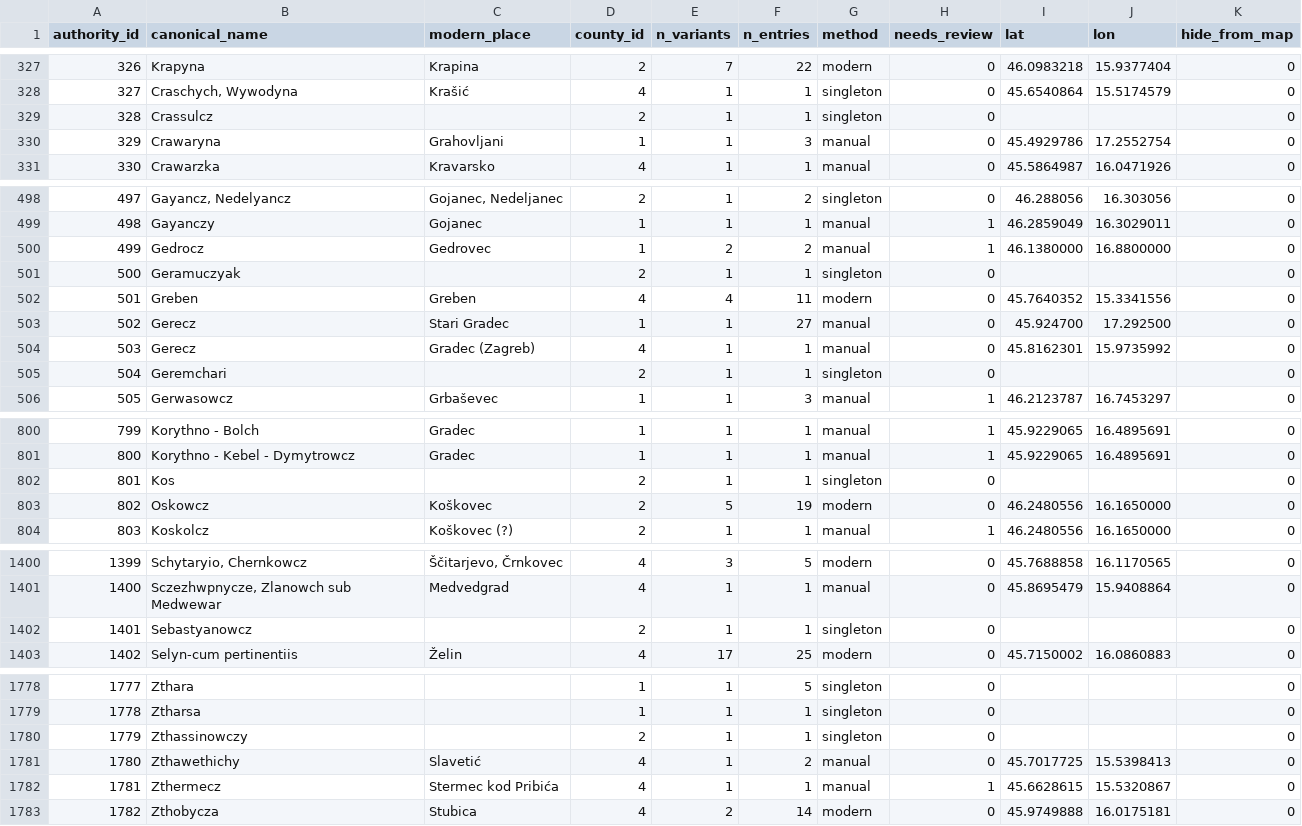
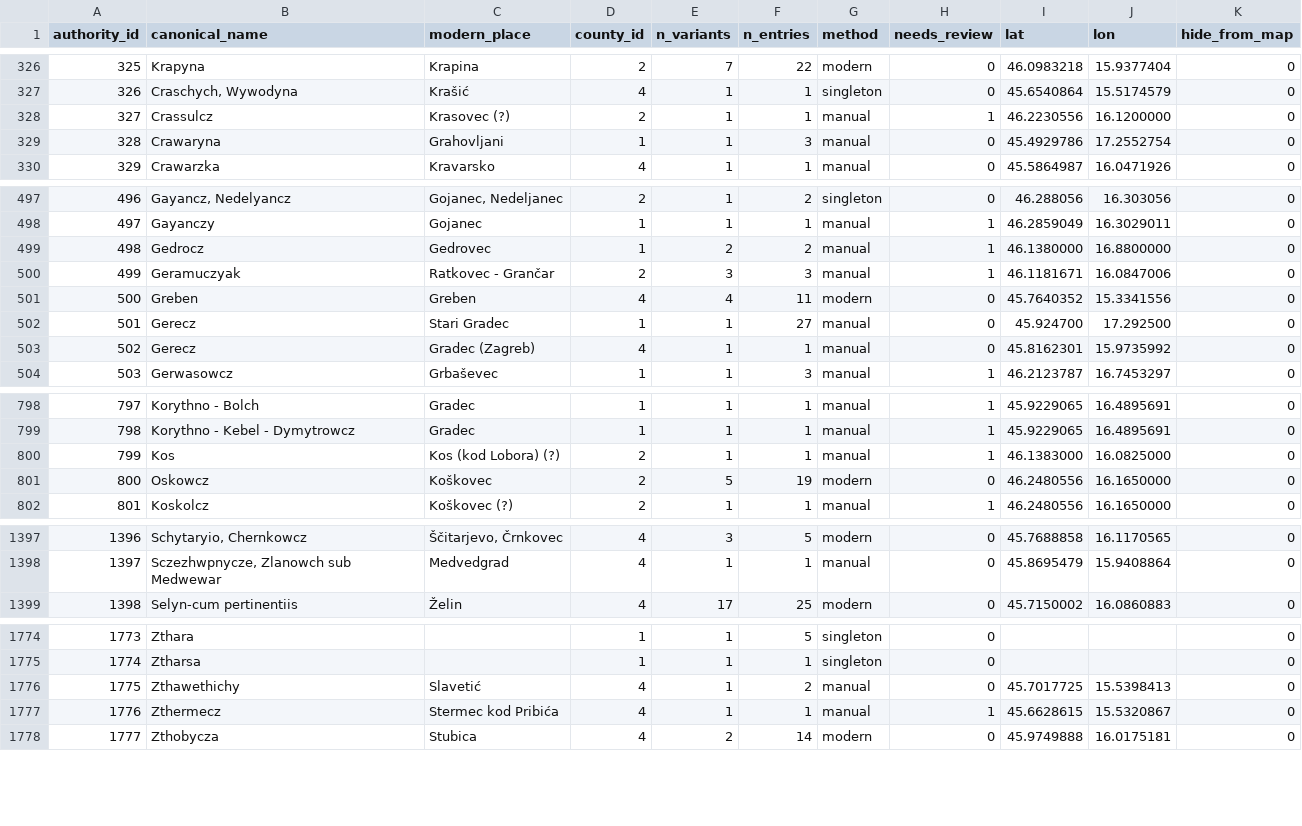
Before and after one commit to tombali/populus-early-modern-croatia, a CSV file: data/clean/place_authority.csv, drawn as a sheet; only a part is shown, gaps mark what is left out; removed rows and columns are numbered as before the commit, all else as after; the diff covers the shown part only; the diff names each change by its address in the sheet, - before the commit and + after, or states it on an @@ line.

```diff
--- a/data/clean/place_authority.csv
+++ b/data/clean/place_authority.csv
@@ column A (authority_id) renumbered from row 261 down @@
-C328 (modern_place): (empty)
+C328 (modern_place): Krasovec (?)
-G328 (method): singleton
+G328 (method): manual
-H328 (needs_review): 0
+H328 (needs_review): 1
-I328 (lat): (empty)
+I328 (lat): 46.2230556
-J328 (lon): (empty)
+J328 (lon): 16.1200000
-C500 (modern_place): (empty)
+C500 (modern_place): Ratkovec - Grančar
-E500 (n_variants): 1
+E500 (n_variants): 3
-F500 (n_entries): 1
+F500 (n_entries): 3
-G500 (method): singleton
+G500 (method): manual
-H500 (needs_review): 0
+H500 (needs_review): 1
-I500 (lat): (empty)
+I500 (lat): 46.1181671
-J500 (lon): (empty)
+J500 (lon): 16.0847006
-row 505: 504 | Geremchari |  | 2 | 1 | 1 | singleton | 0 |  |  | 0
-C800 (modern_place): (empty)
+C800 (modern_place): Kos (kod Lobora) (?)
-G800 (method): singleton
+G800 (method): manual
-H800 (needs_review): 0
+H800 (needs_review): 1
-I800 (lat): (empty)
+I800 (lat): 46.1383000
-J800 (lon): (empty)
+J800 (lon): 16.0825000
-row 1402: 1401 | Sebastyanowcz |  | 2 | 1 | 1 | singleton | 0 |  |  | 0
-row 1780: 1779 | Zthassinowczy |  | 2 | 1 | 1 | singleton | 0 |  |  | 0
```
Also changed, not shown: 3 added rows, 5 removed rows and 35 edited cells elsewhere in this file, data/clean/place_crosswalk.csv, data/manual/geocode_cache.csv, 3 other files.
